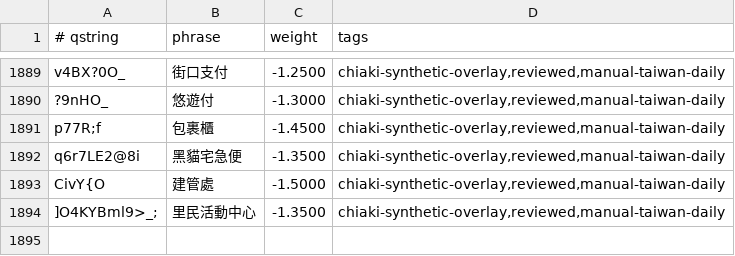
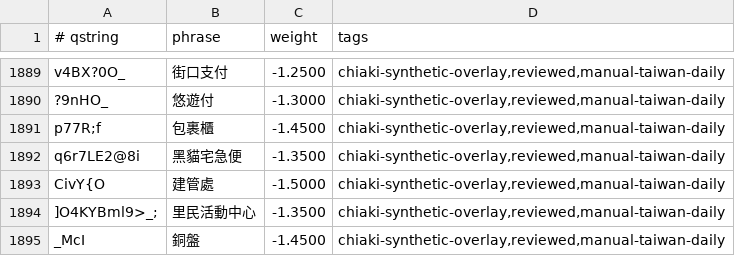
Before and after one commit to chiakich/ChiaKey-Lexicon, a TSV file: sources/chiaki-synthetic-overlay/unigrams.tsv, drawn as a sheet; only a part is shown, gaps mark what is left out; the diff names each change by its address in the sheet, - before the commit and + after, or states it on an @@ line.

Commit message:
feat: update list

```diff
--- a/sources/chiaki-synthetic-overlay/unigrams.tsv
+++ b/sources/chiaki-synthetic-overlay/unigrams.tsv
+row 1895: _McI | 銅盤 | -1.4500 | chiaki-synthetic-overlay,reviewed,manual-taiwan-daily
```
Also changed, not shown: 1 other file.
